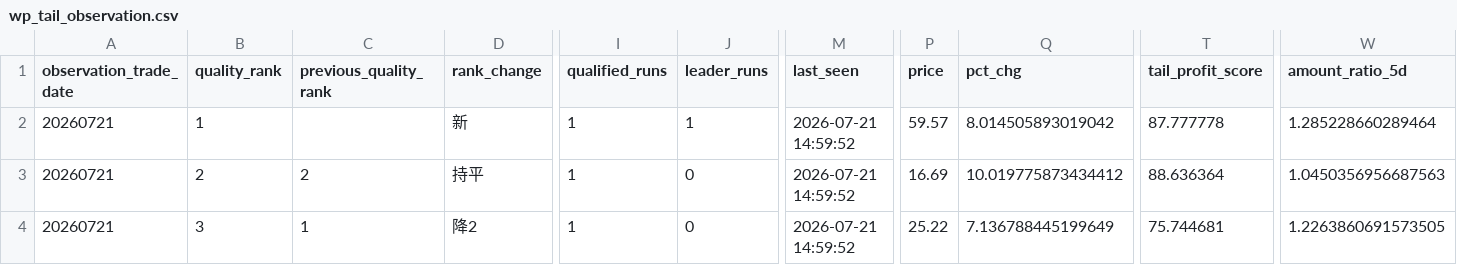
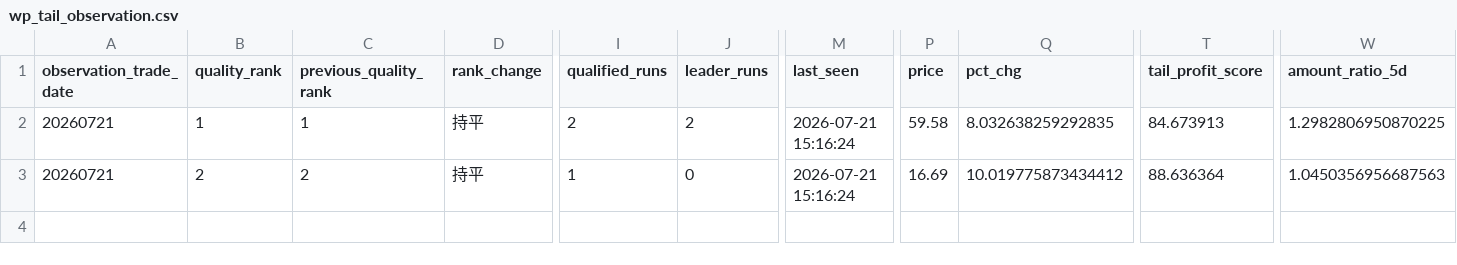
Before and after one commit to njedu2023-prog/WP, a CSV file: outputs/csv/wp_tail_observation.csv, drawn as a sheet; only a part is shown, gaps mark what is left out; rows hold the shown columns only; the diff covers the shown part only; the diff names each change by its address in the sheet, - before the commit and + after, or states it on an @@ line.

```diff
--- a/outputs/csv/wp_tail_observation.csv
+++ b/outputs/csv/wp_tail_observation.csv
-C2 (previous_quality_rank): (empty)
+C2 (previous_quality_rank): 1
-D2 (rank_change): 新
+D2 (rank_change): 持平
-I2 (qualified_runs): 1
+I2 (qualified_runs): 2
-J2 (leader_runs): 1
+J2 (leader_runs): 2
-M2:M3 (last_seen): 2026-07-21 14:59:52
+M2:M3 (last_seen): 2026-07-21 15:16:24
-P2 (price): 59.57
+P2 (price): 59.58
-Q2 (pct_chg): 8.014505893019042
+Q2 (pct_chg): 8.032638259292835
-T2 (tail_profit_score): 87.777778
+T2 (tail_profit_score): 84.673913
-W2 (amount_ratio_5d): 1.285228660289464
+W2 (amount_ratio_5d): 1.2982806950870225
-row 4: 20260721 | 3 | 1 | 降2 | 1 | 0 | 2026-07-21 14:59:52 | 25.22 | 7.136788445199649 | 75.744681 | 1.2263860691573505
```
Also changed, not shown: 23 edited cells elsewhere in this file, data/direct/latest/wp_latest_rank_input.csv, outputs/csv/wp_buy_decision.csv, 21 other files.
